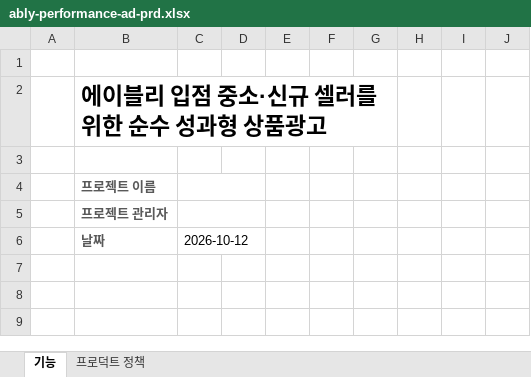
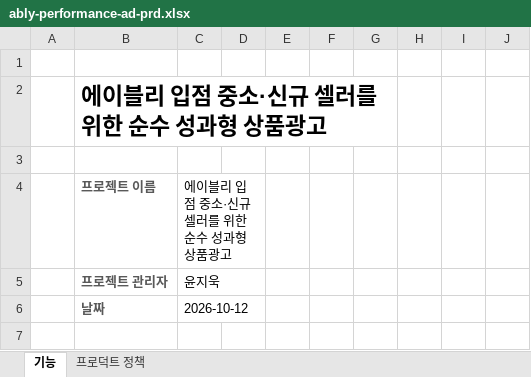
Before and after one commit to jiuk-bot/jiuk-bot.github.io, an Excel workbook: ably/assets/ably-performance-ad-prd.xlsx, sheet 기능, drawn as a sheet; only a part is shown; the shorter side is filled out with more unchanged rows; values as stored, in another font and other column widths than the file's, no borders; the diff names each change by its address in the sheet, - before the commit and + after, or states it on an @@ line.

```diff
--- a/ably/assets/ably-performance-ad-prd.xlsx (sheet 기능)
+++ b/ably/assets/ably-performance-ad-prd.xlsx (sheet 기능)
-C4: (empty)
+C4: 에이블리 입점 중소·신규 셀러를 위한 순수 성과형 상품광고
-C5: (empty)
+C5: 윤지욱
```
Also changed, not shown: 1 other file.
